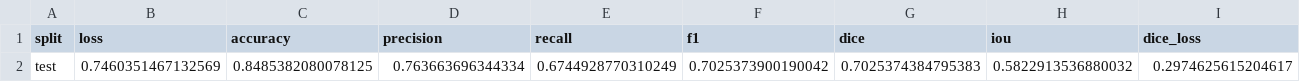
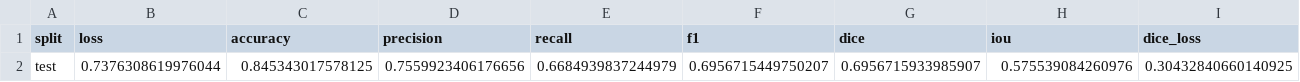
Before and after one commit to SyedAejazAhmed/SegmentKAN-Massachusetts-Building, a CSV file: KAN-UNET/models/metrics_test.csv, drawn as a sheet.

```diff
--- a/KAN-UNET/models/metrics_test.csv
+++ b/KAN-UNET/models/metrics_test.csv
@@ -1,2 +1,2 @@
 split,loss,accuracy,precision,recall,f1,dice,iou,dice_loss
-test,0.7460351467132569,0.8485382080078125,0.763663696344334,0.6744928770310249,0.7025373900190042,0.7025374384795383,0.5822913536880032,0.2974625615204617
+test,0.7376308619976044,0.845343017578125,0.7559923406176656,0.6684939837244979,0.6956715449750207,0.6956715933985907,0.575539084260976,0.30432840660140925
```
Also changed, not shown: KAN-UNET/models/metrics_train_val.csv, 32 other files.
